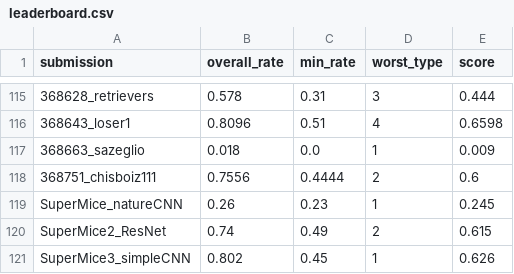
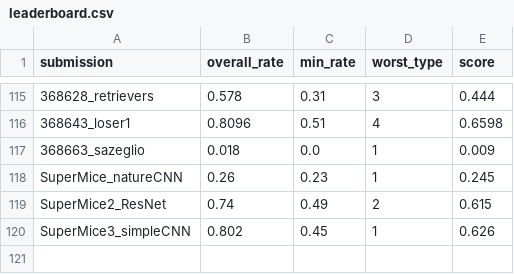
Before and after one commit to robustforaging/robustforaging.github.io, a CSV file: assets/data/leaderboard.csv, drawn as a sheet; only a part is shown, gaps mark what is left out.

Commit message:
Update leaderboard at 2025-09-11 10:00

```diff
--- a/assets/data/leaderboard.csv
+++ b/assets/data/leaderboard.csv
@@ -117,3 +117,2 @@ submission,overall_rate,min_rate,worst_type,score
 368663_sazeglio,0.018,0.0,1,0.009
-368751_chisboiz111,0.7556,0.4444,2,0.6
 SuperMice_natureCNN,0.26,0.23,1,0.245
```
